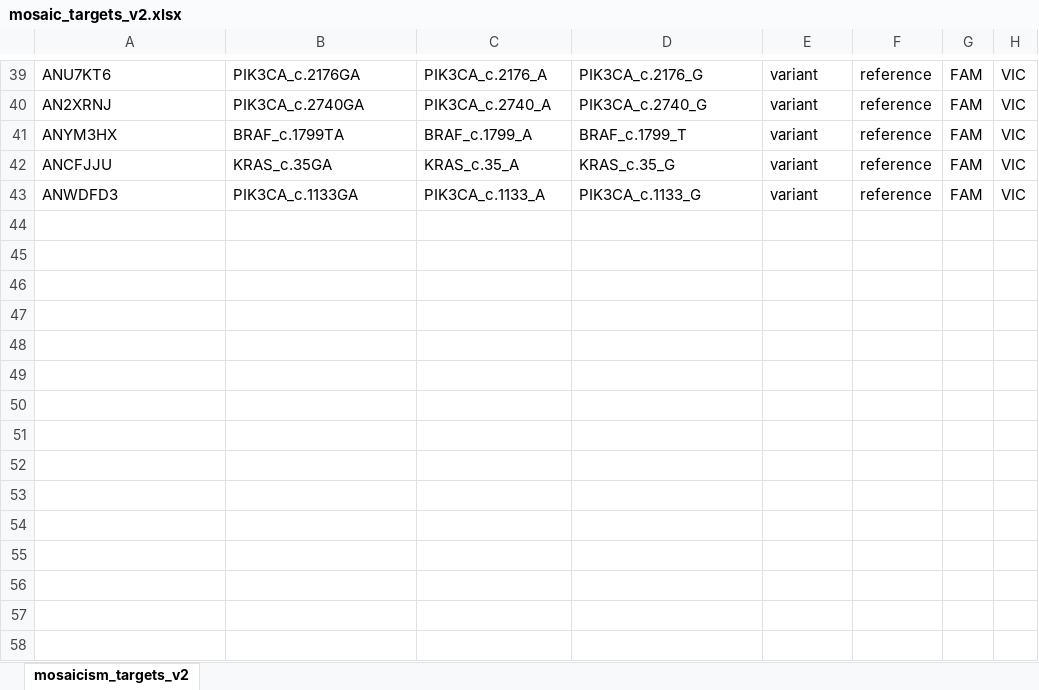
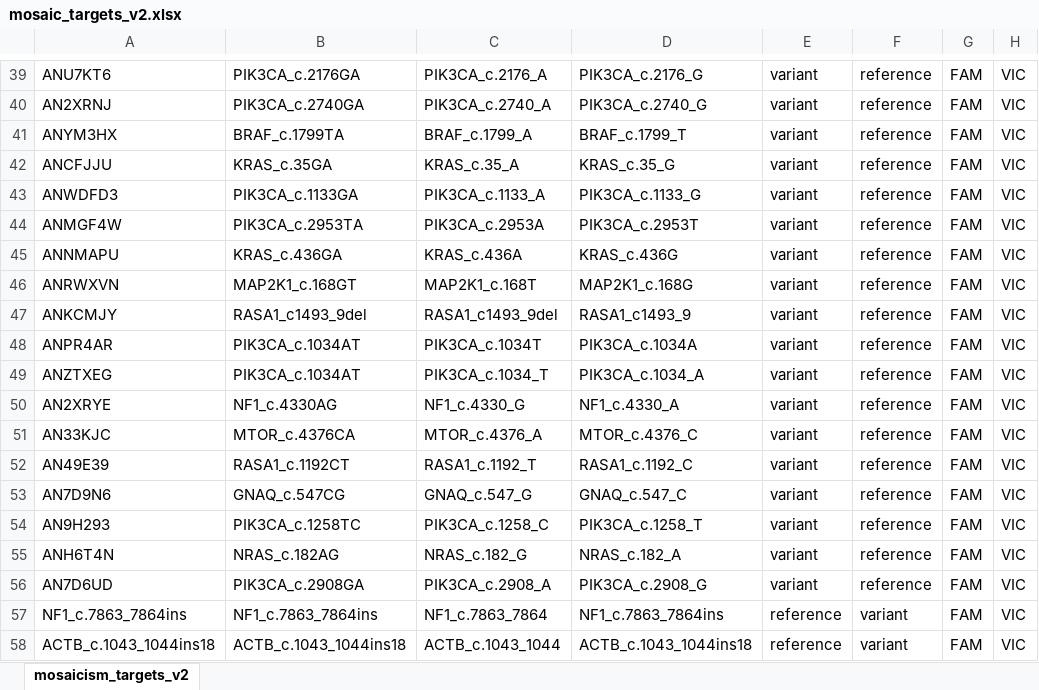
Before and after one commit to joeshaw824/ddpcr_mosaicism, an Excel workbook: resources/mosaic_targets_v2.xlsx, sheet mosaicism_targets_v2, drawn as a sheet; only a part is shown, gaps mark what is left out; values as stored, in another font and other column widths than the file's, no borders; conditional formats not drawn; the diff names each change by its address in the sheet, - before the commit and + after, or states it on an @@ line.

```diff
--- a/resources/mosaic_targets_v2.xlsx (sheet mosaicism_targets_v2)
+++ b/resources/mosaic_targets_v2.xlsx (sheet mosaicism_targets_v2)
+row 44: ANMGF4W | PIK3CA_c.2953TA | PIK3CA_c.2953A | PIK3CA_c.2953T | variant | reference | FAM | VIC
+row 45: ANNMAPU | KRAS_c.436GA | KRAS_c.436A | KRAS_c.436G | variant | reference | FAM | VIC
+row 46: ANRWXVN | MAP2K1_c.168GT | MAP2K1_c.168T | MAP2K1_c.168G | variant | reference | FAM | VIC
+row 47: ANKCMJY | RASA1_c1493_9del | RASA1_c1493_9del | RASA1_c1493_9 | variant | reference | FAM | VIC
+row 48: ANPR4AR | PIK3CA_c.1034AT | PIK3CA_c.1034T | PIK3CA_c.1034A | variant | reference | FAM | VIC
+row 49: ANZTXEG | PIK3CA_c.1034AT | PIK3CA_c.1034_T | PIK3CA_c.1034_A | variant | reference | FAM | VIC
+row 50: AN2XRYE | NF1_c.4330AG | NF1_c.4330_G | NF1_c.4330_A | variant | reference | FAM | VIC
+row 51: AN33KJC | MTOR_c.4376CA | MTOR_c.4376_A | MTOR_c.4376_C | variant | reference | FAM | VIC
+row 52: AN49E39 | RASA1_c.1192CT | RASA1_c.1192_T | RASA1_c.1192_C | variant | reference | FAM | VIC
+row 53: AN7D9N6 | GNAQ_c.547CG | GNAQ_c.547_G | GNAQ_c.547_C | variant | reference | FAM | VIC
+row 54: AN9H293 | PIK3CA_c.1258TC | PIK3CA_c.1258_C | PIK3CA_c.1258_T | variant | reference | FAM | VIC
+row 55: ANH6T4N | NRAS_c.182AG | NRAS_c.182_G | NRAS_c.182_A | variant | reference | FAM | VIC
+row 56: AN7D6UD | PIK3CA_c.2908GA | PIK3CA_c.2908_A | PIK3CA_c.2908_G | variant | reference | FAM | VIC
+row 57: NF1_c.7863_7864ins | NF1_c.7863_7864ins | NF1_c.7863_7864 | NF1_c.7863_7864ins | reference | variant | FAM | VIC
+row 58: ACTB_c.1043_1044ins18 | ACTB_c.1043_1044ins18 | ACTB_c.1043_1044 | ACTB_c.1043_1044ins18 | reference | variant | FAM | VIC
```
Also changed, not shown: 1 other file.
